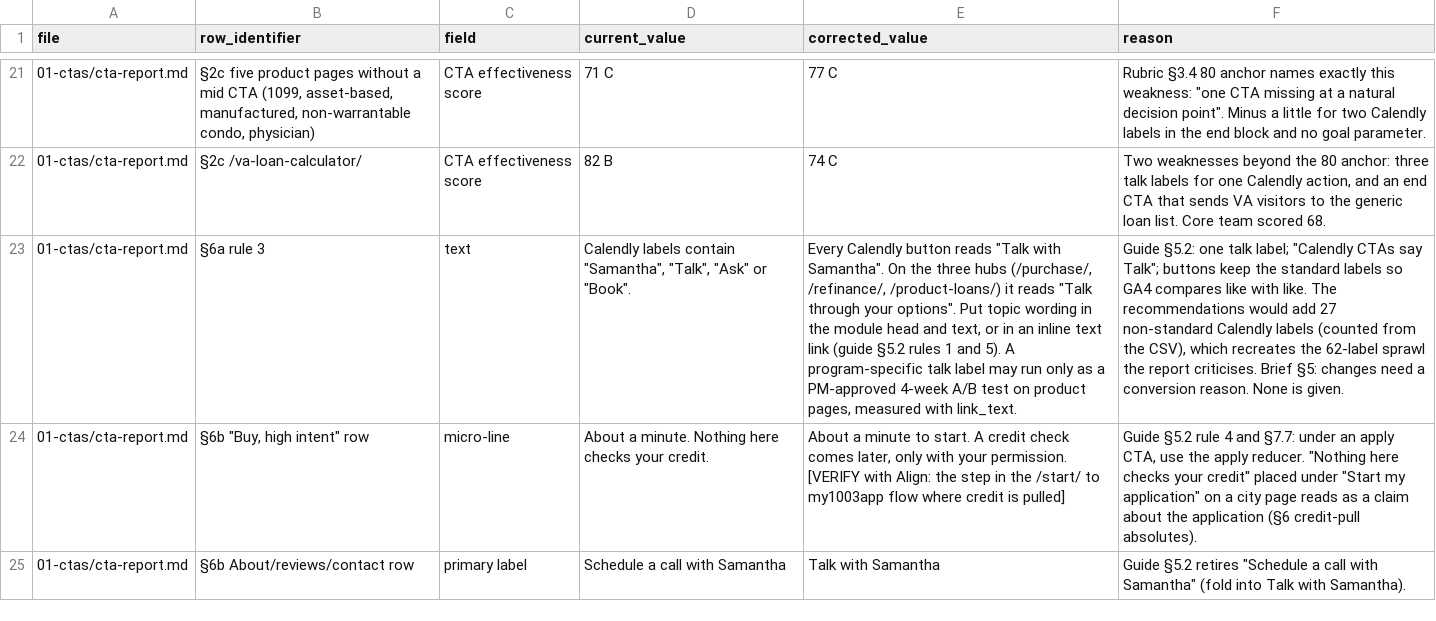
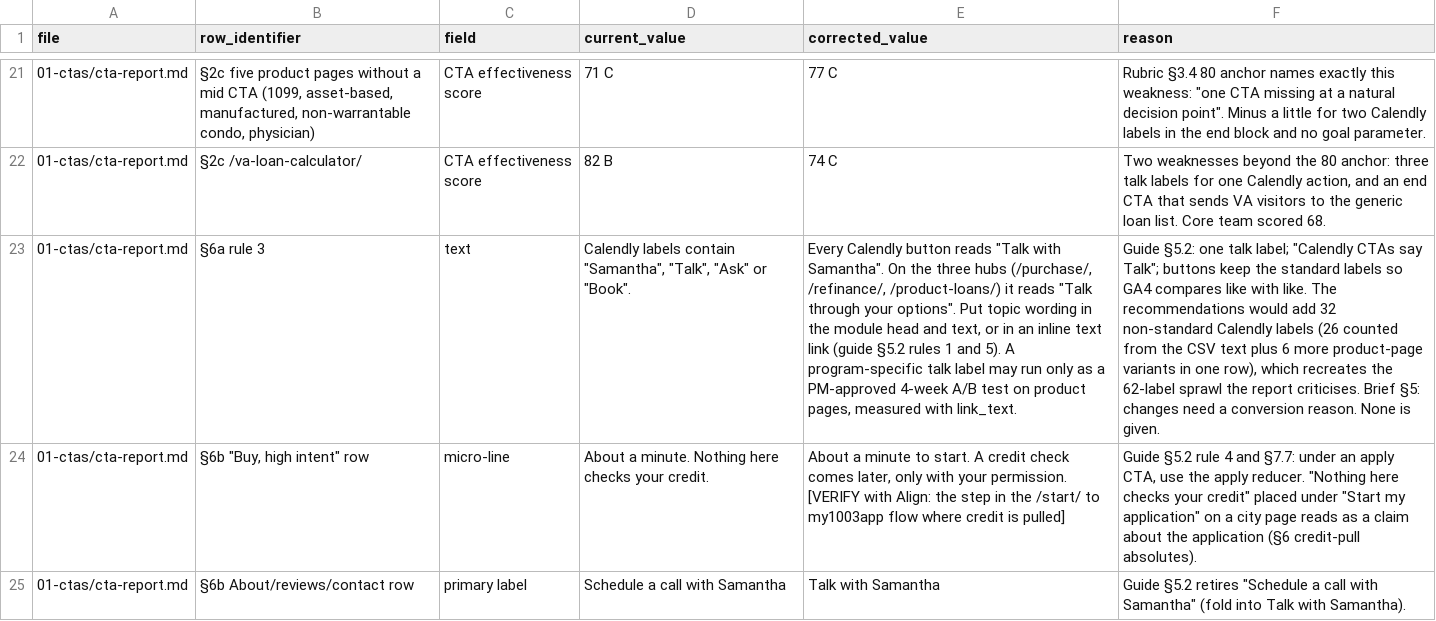
Before and after one commit to tshelton925/branch-boost-builder, a CSV file: alignlending-seo-audit/08-audit/corrections-ctas.csv, drawn as a sheet; only a part is shown, gaps mark what is left out; the diff names each change by its address in the sheet, - before the commit and + after, or states it on an @@ line.

```diff
--- a/alignlending-seo-audit/08-audit/corrections-ctas.csv
+++ b/alignlending-seo-audit/08-audit/corrections-ctas.csv
-F23 (reason): …would add 27 non-standard Calendly labels (counted from the CSV), which recreates…
+F23 (reason): …would add 32 non-standard Calendly labels (26 counted from the CSV text plus 6 more product-page variants in one row), which recreates…
```
Also changed, not shown: 5 other files.
